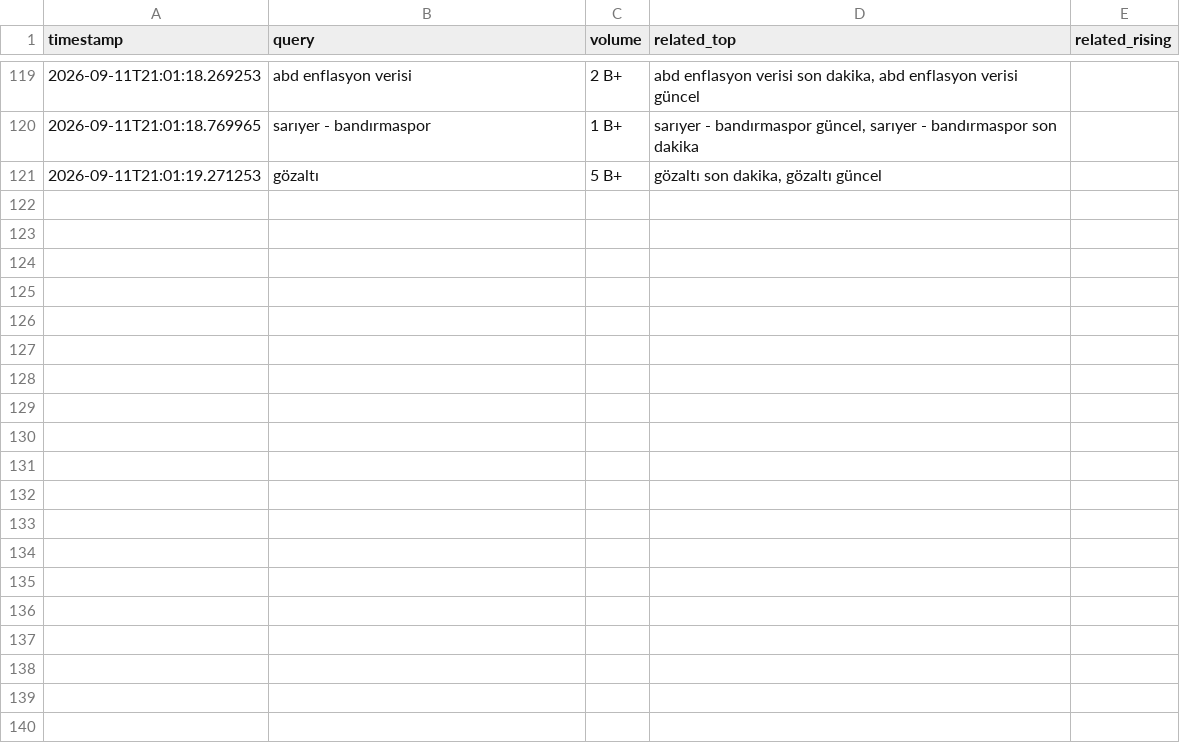
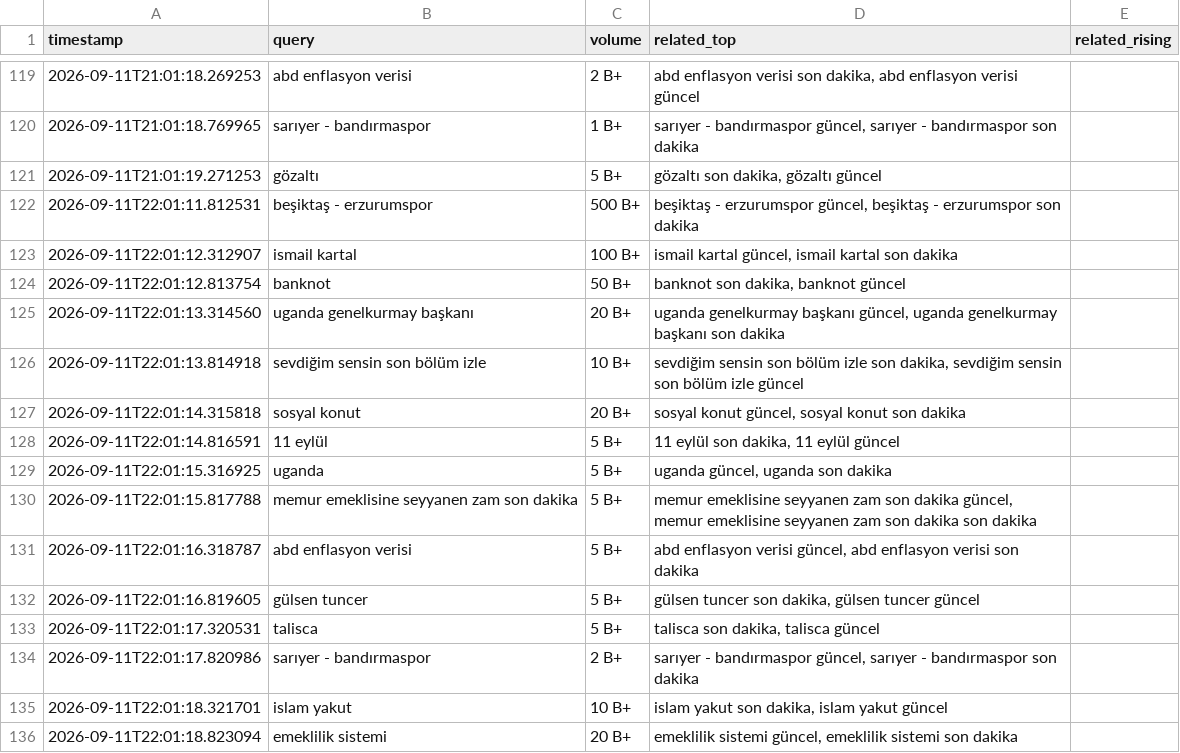
Before and after one commit to igyccmt/trends-scraper, a CSV file: trends_2026-09-11.csv, drawn as a sheet; only a part is shown, gaps mark what is left out; the diff names each change by its address in the sheet, - before the commit and + after, or states it on an @@ line.

```diff
--- a/trends_2026-09-11.csv
+++ b/trends_2026-09-11.csv
+row 122: 2026-09-11T22:01:11.812531 | beşiktaş - erzurumspor | 500 B+ | beşiktaş - erzurumspor güncel, beşiktaş - erzurumspor son dakika
+row 123: 2026-09-11T22:01:12.312907 | ismail kartal | 100 B+ | ismail kartal güncel, ismail kartal son dakika
+row 124: 2026-09-11T22:01:12.813754 | banknot | 50 B+ | banknot son dakika, banknot güncel
+row 125: 2026-09-11T22:01:13.314560 | uganda genelkurmay başkanı | 20 B+ | uganda genelkurmay başkanı güncel, uganda genelkurmay başkanı son dakika
+row 126: 2026-09-11T22:01:13.814918 | sevdiğim sensin son bölüm izle | 10 B+ | sevdiğim sensin son bölüm izle son dakika, sevdiğim sensin son bölüm izle güncel
+row 127: 2026-09-11T22:01:14.315818 | sosyal konut | 20 B+ | sosyal konut güncel, sosyal konut son dakika
+row 128: 2026-09-11T22:01:14.816591 | 11 eylül | 5 B+ | 11 eylül son dakika, 11 eylül güncel
+row 129: 2026-09-11T22:01:15.316925 | uganda | 5 B+ | uganda güncel, uganda son dakika
+row 130: 2026-09-11T22:01:15.817788 | memur emeklisine seyyanen zam son dakika | 5 B+ | memur emeklisine seyyanen zam son dakika güncel, memur emeklisine seyyanen zam son dakika son dakika
+row 131: 2026-09-11T22:01:16.318787 | abd enflasyon verisi | 5 B+ | abd enflasyon verisi güncel, abd enflasyon verisi son dakika
+row 132: 2026-09-11T22:01:16.819605 | gülsen tuncer | 5 B+ | gülsen tuncer son dakika, gülsen tuncer güncel
+row 133: 2026-09-11T22:01:17.320531 | talisca | 5 B+ | talisca son dakika, talisca güncel
+row 134: 2026-09-11T22:01:17.820986 | sarıyer - bandırmaspor | 2 B+ | sarıyer - bandırmaspor güncel, sarıyer - bandırmaspor son dakika
+row 135: 2026-09-11T22:01:18.321701 | islam yakut | 10 B+ | islam yakut son dakika, islam yakut güncel
+row 136: 2026-09-11T22:01:18.823094 | emeklilik sistemi | 20 B+ | emeklilik sistemi güncel, emeklilik sistemi son dakika
```
Also changed, not shown: 1 other file.
